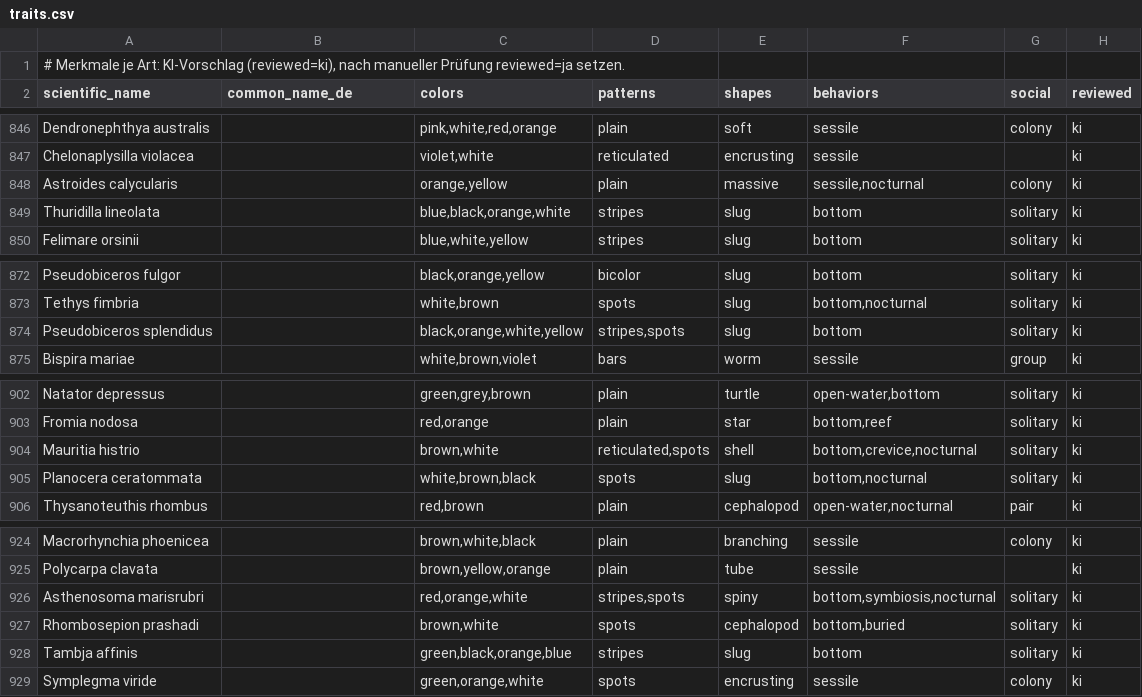
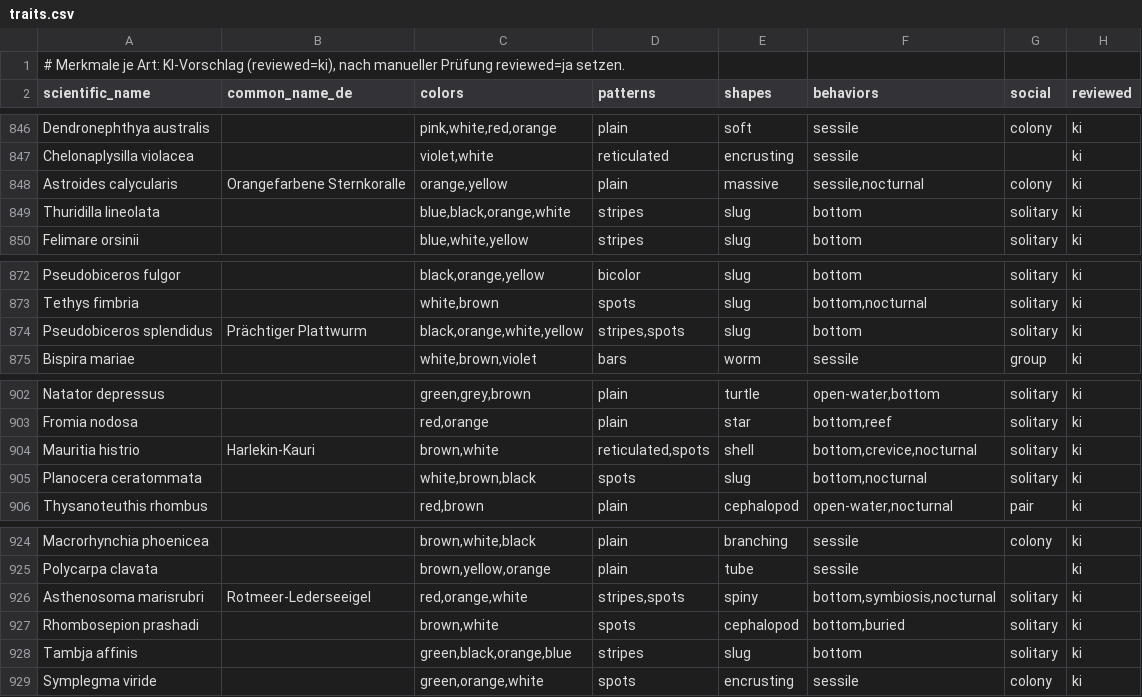
Before and after one commit to xx-anonym/aqua, a CSV file: data-pipeline/input/traits.csv, drawn as a sheet; only a part is shown, gaps mark what is left out.

```diff
--- a/data-pipeline/input/traits.csv
+++ b/data-pipeline/input/traits.csv
@@ -847,3 +847,3 @@ Dendronephthya australis;;pink,white,red,orange;plain;soft;sessile;colony;ki
 Chelonaplysilla violacea;;violet,white;reticulated;encrusting;sessile;;ki
-Astroides calycularis;;orange,yellow;plain;massive;sessile,nocturnal;colony;ki
+Astroides calycularis;Orangefarbene Sternkoralle;orange,yellow;plain;massive;sessile,nocturnal;colony;ki
 Thuridilla lineolata;;blue,black,orange,white;stripes;slug;bottom;solitary;ki
@@ -873,3 +873,3 @@ Pseudobiceros fulgor;;black,orange,yellow;bicolor;slug;bottom;solitary;ki
 Tethys fimbria;;white,brown;spots;slug;bottom,nocturnal;solitary;ki
-Pseudobiceros splendidus;;black,orange,white,yellow;stripes,spots;slug;bottom;solitary;ki
+Pseudobiceros splendidus;Prächtiger Plattwurm;black,orange,white,yellow;stripes,spots;slug;bottom;solitary;ki
 Bispira mariae;;white,brown,violet;bars;worm;sessile;group;ki
@@ -903,3 +903,3 @@ Natator depressus;;green,grey,brown;plain;turtle;open-water,bottom;solitary;ki
 Fromia nodosa;;red,orange;plain;star;bottom,reef;solitary;ki
-Mauritia histrio;;brown,white;reticulated,spots;shell;bottom,crevice,nocturnal;solitary;ki
+Mauritia histrio;Harlekin-Kauri;brown,white;reticulated,spots;shell;bottom,crevice,nocturnal;solitary;ki
 Planocera ceratommata;;white,brown,black;spots;slug;bottom,nocturnal;solitary;ki
@@ -925,3 +925,3 @@ Macrorhynchia phoenicea;;brown,white,black;plain;branching;sessile;colony;ki
 Polycarpa clavata;;brown,yellow,orange;plain;tube;sessile;;ki
-Asthenosoma marisrubri;;red,orange,white;stripes,spots;spiny;bottom,symbiosis,nocturnal;solitary;ki
+Asthenosoma marisrubri;Rotmeer-Lederseeigel;red,orange,white;stripes,spots;spiny;bottom,symbiosis,nocturnal;solitary;ki
 Rhombosepion prashadi;;brown,white;spots;cephalopod;bottom,buried;solitary;ki
```
Also changed, not shown: 6 other files.
